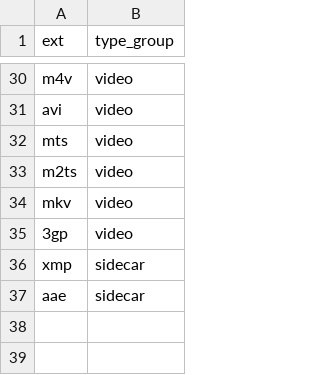
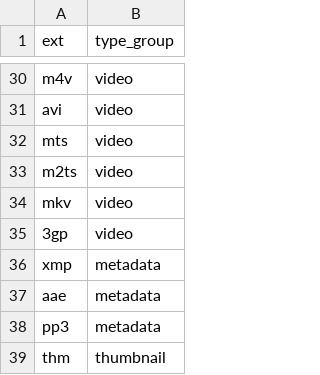
Before and after one commit to teunispolak/photo-storage-analyzer, a CSV file: analysis/types.csv, drawn as a sheet; only a part is shown, gaps mark what is left out.

```diff
--- a/analysis/types.csv
+++ b/analysis/types.csv
@@ -35,3 +35,5 @@ mkv,video
 3gp,video
-xmp,sidecar
-aae,sidecar
+xmp,metadata
+aae,metadata
+pp3,metadata
+thm,thumbnail
```
Also changed, not shown: analysis/pivot_columns.csv, 7 other files.
